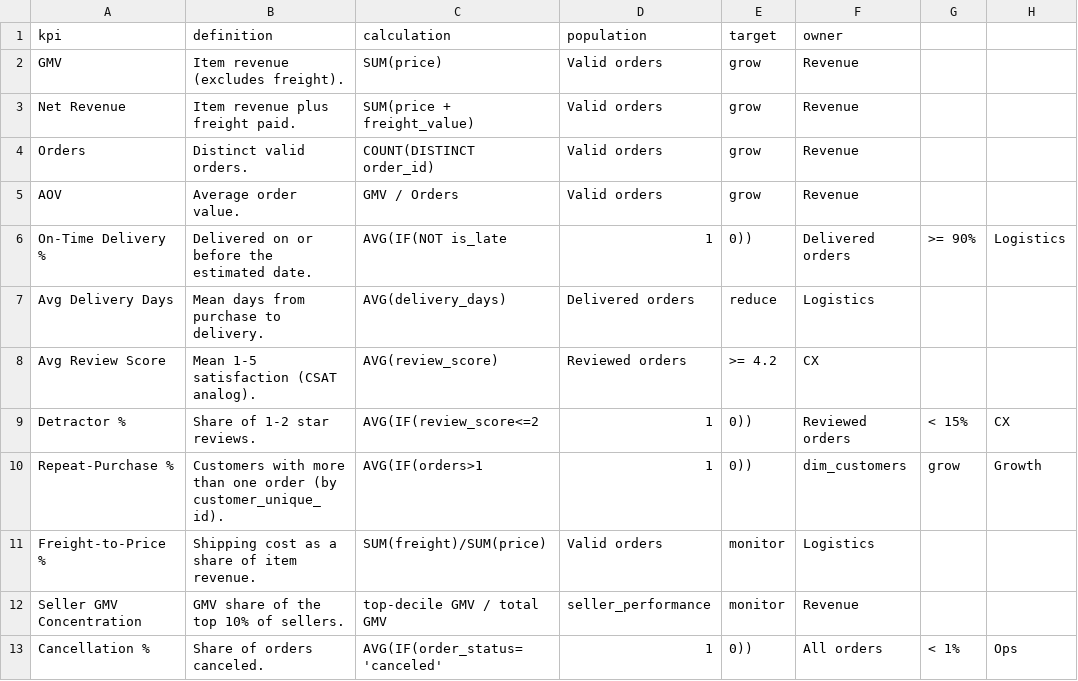
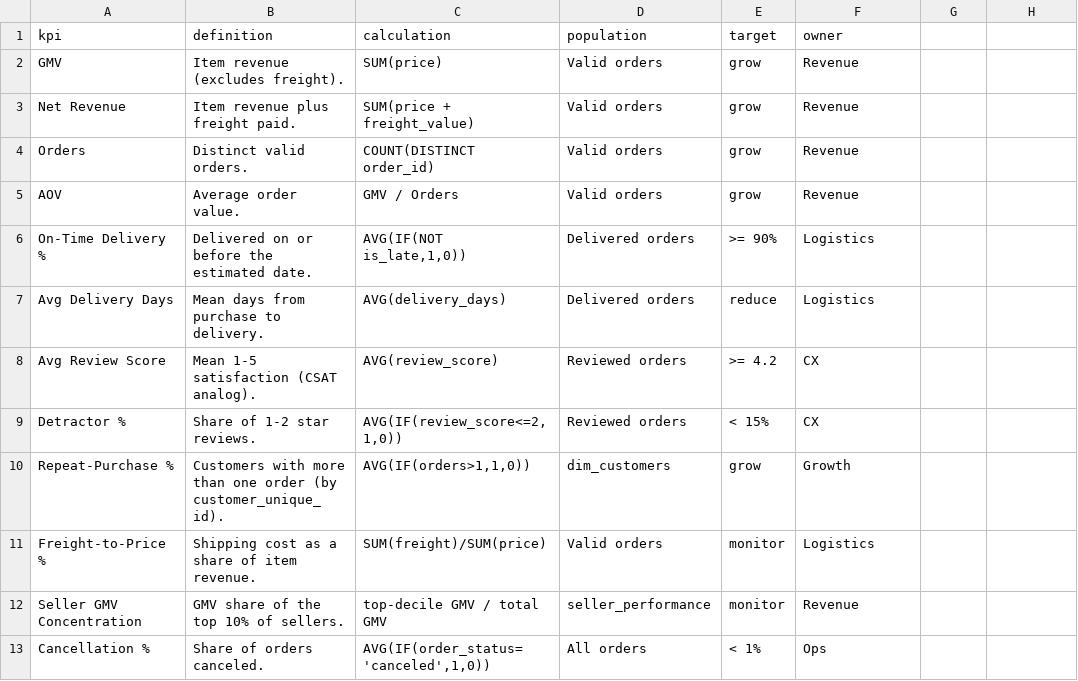
Before and after one commit to heemaniar/olist-revenue-intelligence, a CSV file: dbt/seeds/metric_definitions.csv, drawn as a sheet; the diff names each change by its address in the sheet, - before the commit and + after, or states it on an @@ line.

```diff
--- a/dbt/seeds/metric_definitions.csv
+++ b/dbt/seeds/metric_definitions.csv
-C6 (calculation): AVG(IF(NOT is_late
+C6 (calculation): AVG(IF(NOT is_late,1,0))
-D6 (population): 1
+D6 (population): Delivered orders
-E6 (target): 0))
+E6 (target): >= 90%
-F6 (owner): Delivered orders
+F6 (owner): Logistics
-G6: >= 90%
+G6: (empty)
-H6: Logistics
+H6: (empty)
-C9 (calculation): AVG(IF(review_score<=2
+C9 (calculation): AVG(IF(review_score<=2,1,0))
-D9 (population): 1
+D9 (population): Reviewed orders
-E9 (target): 0))
+E9 (target): < 15%
-F9 (owner): Reviewed orders
+F9 (owner): CX
-G9: < 15%
+G9: (empty)
-H9: CX
+H9: (empty)
-C10 (calculation): AVG(IF(orders>1
+C10 (calculation): AVG(IF(orders>1,1,0))
-D10 (population): 1
+D10 (population): dim_customers
-E10 (target): 0))
+E10 (target): grow
-F10 (owner): dim_customers
+F10 (owner): Growth
-G10: grow
+G10: (empty)
-H10: Growth
+H10: (empty)
-C13 (calculation): AVG(IF(order_status='canceled'
+C13 (calculation): AVG(IF(order_status='canceled',1,0))
-D13 (population): 1
+D13 (population): All orders
-E13 (target): 0))
+E13 (target): < 1%
-F13 (owner): All orders
+F13 (owner): Ops
-G13: < 1%
+G13: (empty)
-H13: Ops
+H13: (empty)
```
Also changed, not shown: 2 other files.
